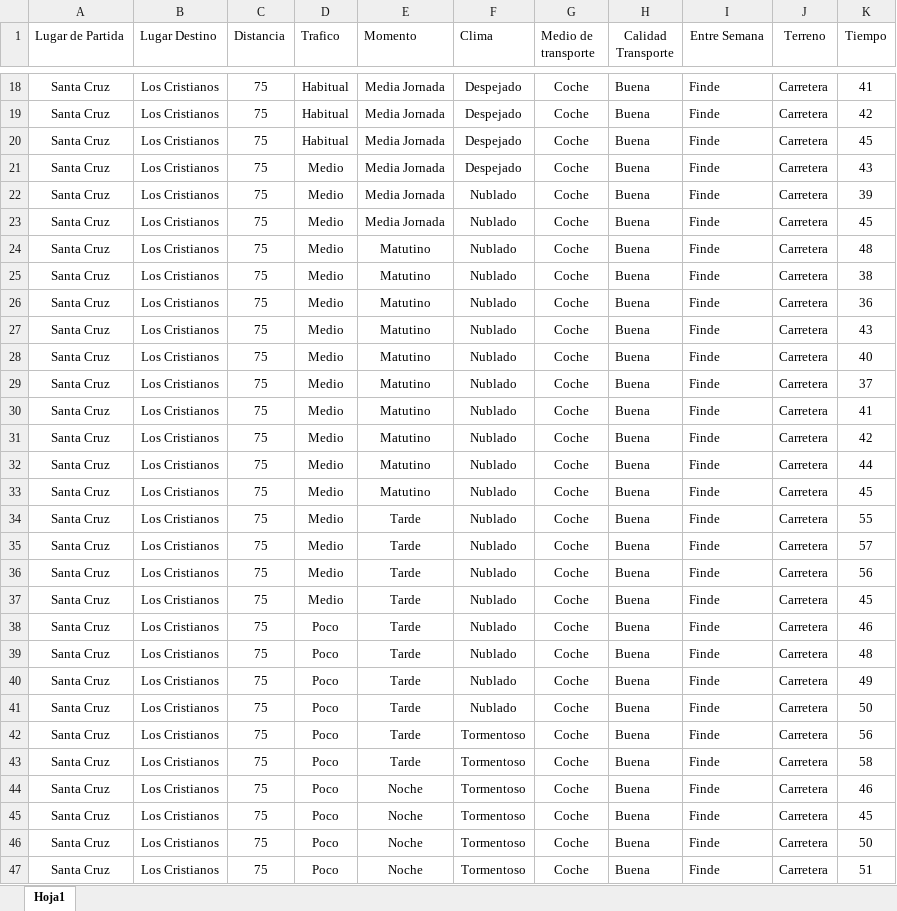
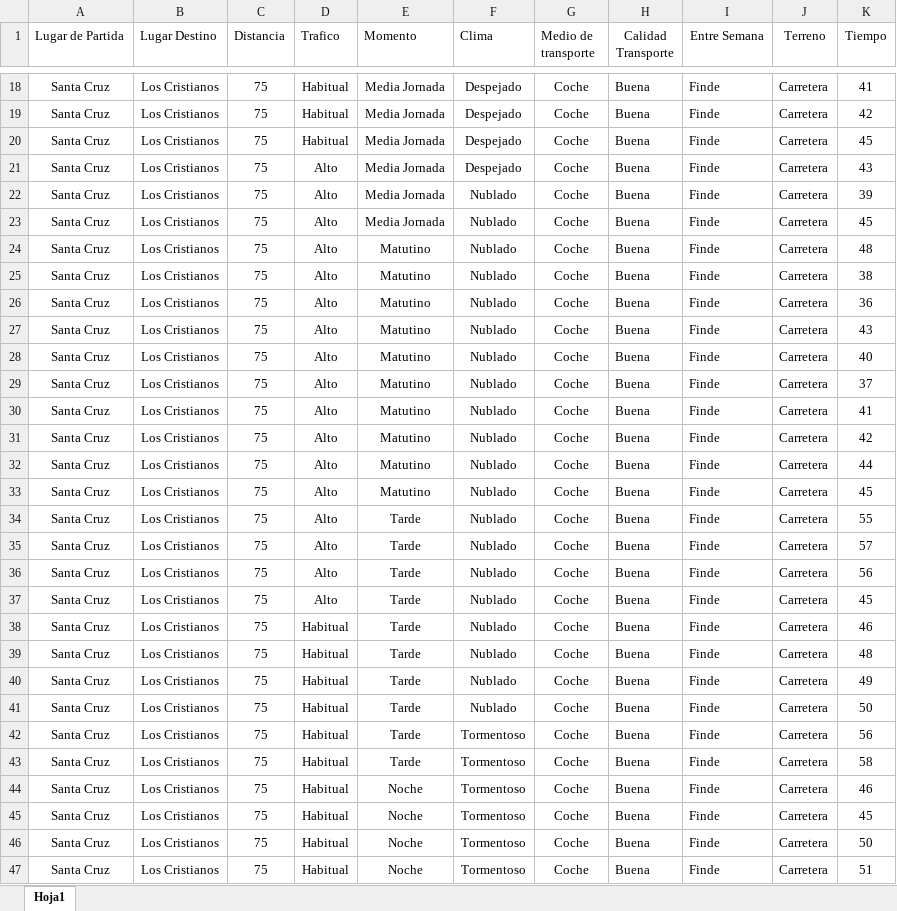
Before and after one commit to alu0100881677/TID_PROYECTO, an Excel workbook: excel/DatosEdu.xlsx, sheet Hoja1, drawn as a sheet; only a part is shown, gaps mark what is left out; values as stored, in another font and other column widths than the file's, no borders; the diff covers the shown part only; the diff names each change by its address in the sheet, - before the commit and + after, or states it on an @@ line.

Commit message:
Datos edu hechos, a óscar le han hackeado el github

```diff
--- a/excel/DatosEdu.xlsx (sheet Hoja1)
+++ b/excel/DatosEdu.xlsx (sheet Hoja1)
-D21:D37 (Trafico): Medio
+D21:D37 (Trafico): Alto
-D38:D47 (Trafico): Poco
+D38:D47 (Trafico): Habitual
```
Also changed, not shown: 134 edited cells elsewhere in this sheet.
